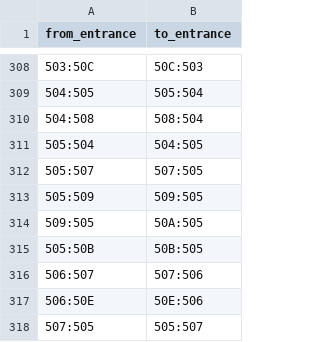
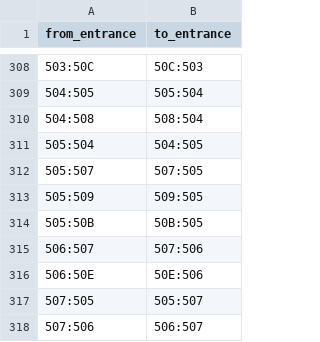
Before and after one commit to ArchipelagoMW/Archipelago, a CSV file: worlds/cvaos/data/routing_info/default_transdoor_entrance_connections.csv, drawn as a sheet; only a part is shown, gaps mark what is left out; the shorter side is filled out with more unchanged rows; the diff names each change by its address in the sheet, - before the commit and + after, or states it on an @@ line.

Commit message:
feat(cvaos/data,regions): deduplicate transdoor connection and add overrides for floating garden
Rooms with multiple physical doors to the same neighbor (103/104,
306/318/319, 500-503) produce duplicate rows in the transdoor CSV.
Skip duplicates via a seen set in create_regions().

Wire up override_transdoor_entrance_connections.csv in the loader:
rows with does_exist=FALSE are removed, is_override=TRUE rows are
added. Remove the temporary override in the defaults csv of 509:505->...

```diff
--- a/worlds/cvaos/data/routing_info/default_transdoor_entrance_connections.csv
+++ b/worlds/cvaos/data/routing_info/default_transdoor_entrance_connections.csv
-row 314: 509:505 | 50A:505
```
Also changed, not shown: 3 other files.
